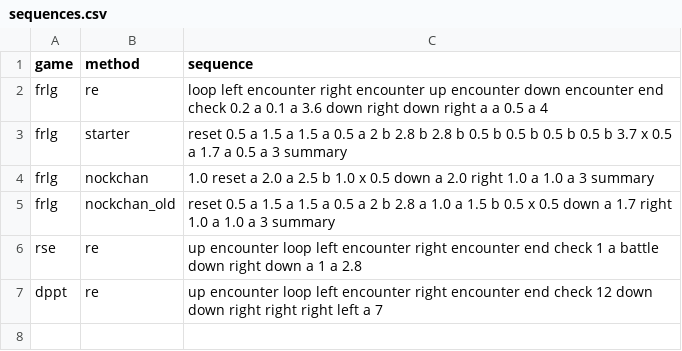
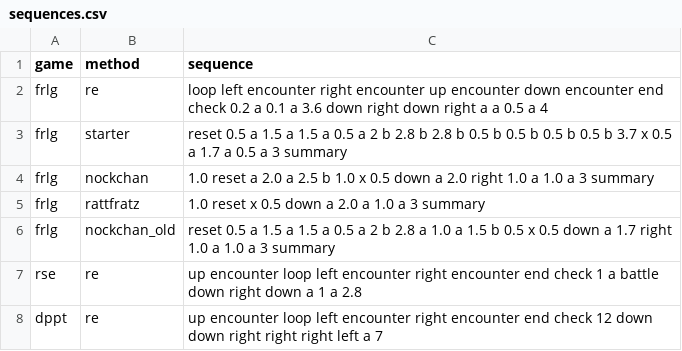
Before and after one commit to lehmaric/shiny_hunter, a CSV file: sequences.csv, drawn as a sheet; the diff names each change by its address in the sheet, - before the commit and + after, or states it on an @@ line.

Commit message:
Add start game again

```diff
--- a/sequences.csv
+++ b/sequences.csv
+row 5: frlg | rattfratz | 1.0 reset x 0.5 down a 2.0 a 1.0 a 3 summary
```
Also changed, not shown: 3 other files.
